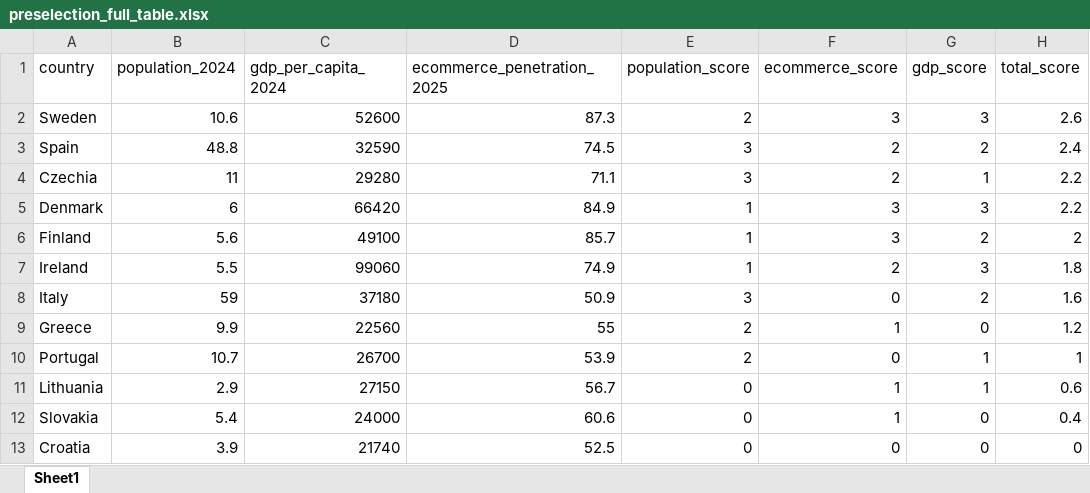
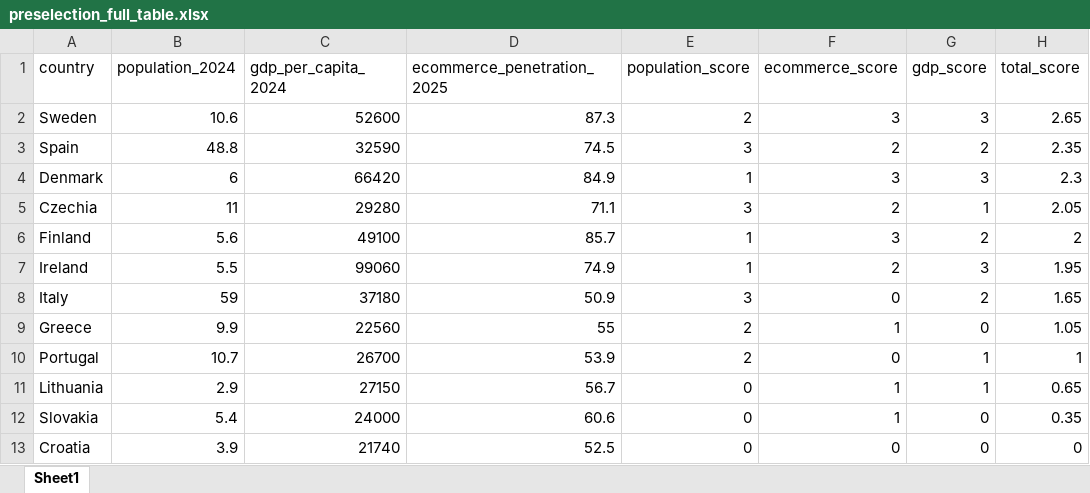
Before and after one commit to denizkaya035-del/pre-selection-analysis, an Excel workbook: output/preselection_full_table.xlsx, sheet Sheet1, drawn as a sheet; values as stored, in another font and other column widths than the file's, no borders; removed rows and columns are numbered as before the commit, all else as after; the diff names each change by its address in the sheet, - before the commit and + after, or states it on an @@ line.

```diff
--- a/output/preselection_full_table.xlsx (sheet Sheet1)
+++ b/output/preselection_full_table.xlsx (sheet Sheet1)
-H2 (total_score): 2.6
+H2 (total_score): 2.65
-H3 (total_score): 2.4
+H3 (total_score): 2.35
-row 4: Czechia | 11 | 29280 | 71.1 | 3 | 2 | 1 | 2.2
-H4 (total_score): 2.2
+H4 (total_score): 2.3
+row 5: Czechia | 11 | 29280 | 71.1 | 3 | 2 | 1 | 2.05
-H7 (total_score): 1.8
+H7 (total_score): 1.95
-H8 (total_score): 1.6
+H8 (total_score): 1.65
-H9 (total_score): 1.2
+H9 (total_score): 1.05
-H11 (total_score): 0.6
+H11 (total_score): 0.65
-H12 (total_score): 0.4
+H12 (total_score): 0.35
```
Also changed, not shown: 3 other files.
